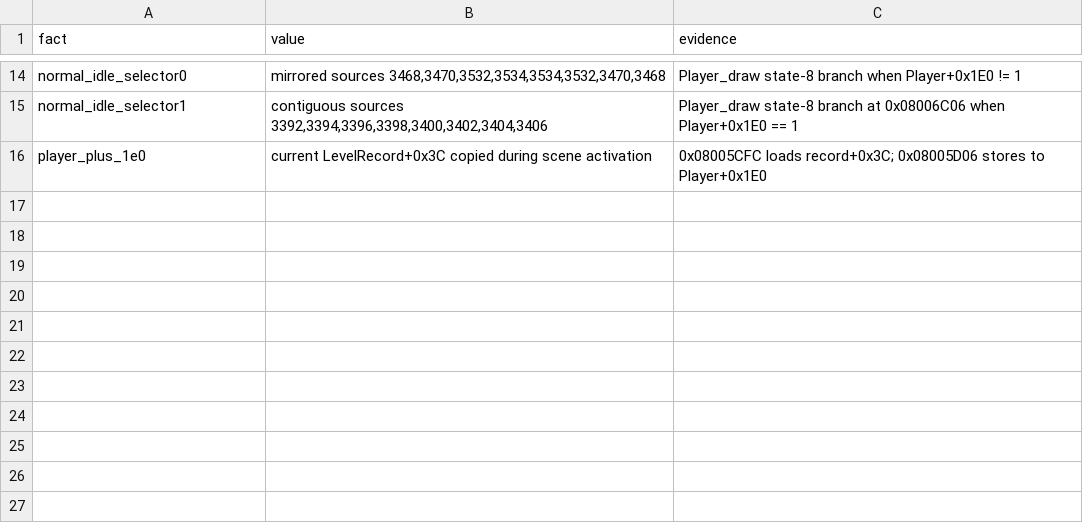
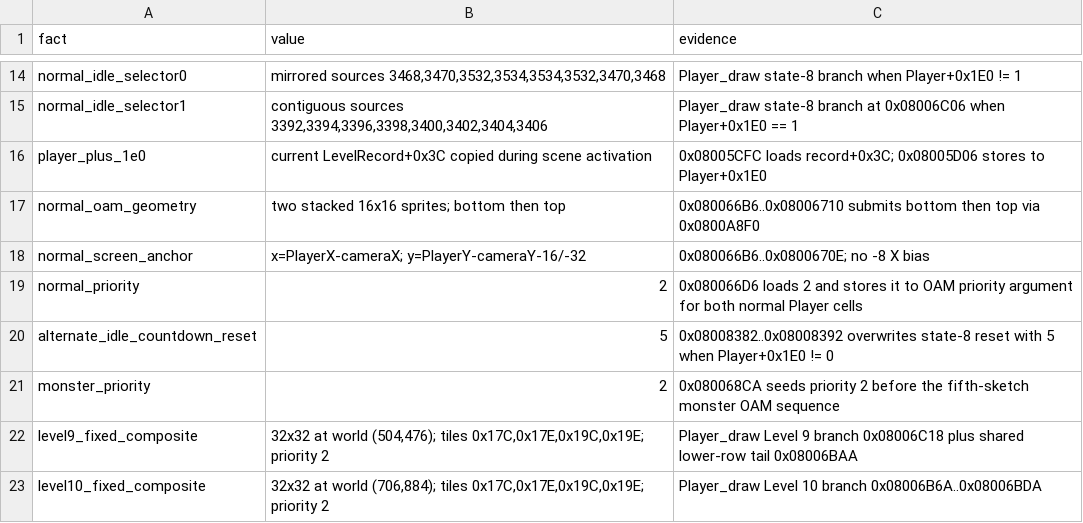
Before and after one commit to Draconov/Graveblood_RE, a CSV file: data/player_sprite_pipeline.csv, drawn as a sheet; only a part is shown, gaps mark what is left out; the diff names each change by its address in the sheet, - before the commit and + after, or states it on an @@ line.

```diff
--- a/data/player_sprite_pipeline.csv
+++ b/data/player_sprite_pipeline.csv
+row 17: normal_oam_geometry | two stacked 16x16 sprites; bottom then top | 0x080066B6..0x08006710 submits bottom then top via 0x0800A8F0
+row 18: normal_screen_anchor | x=PlayerX-cameraX; y=PlayerY-cameraY-16/-32 | 0x080066B6..0x0800670E; no -8 X bias
+row 19: normal_priority | 2 | 0x080066D6 loads 2 and stores it to OAM priority argument for both normal Player cells
+row 20: alternate_idle_countdown_reset | 5 | 0x08008382..0x08008392 overwrites state-8 reset with 5 when Player+0x1E0 != 0
+row 21: monster_priority | 2 | 0x080068CA seeds priority 2 before the fifth-sketch monster OAM sequence
+row 22: level9_fixed_composite | 32x32 at world (504,476); tiles 0x17C,0x17E,0x19C,0x19E; priority 2 | Player_draw Level 9 branch 0x08006C18 plus shared lower-row tail 0x08006BAA
+row 23: level10_fixed_composite | 32x32 at world (706,884); tiles 0x17C,0x17E,0x19C,0x19E; priority 2 | Player_draw Level 10 branch 0x08006B6A..0x08006BDA
```
Also changed, not shown: data/new_actor_field_semantics.csv, data/npc_sprite_pipeline.csv, 18 other files.
